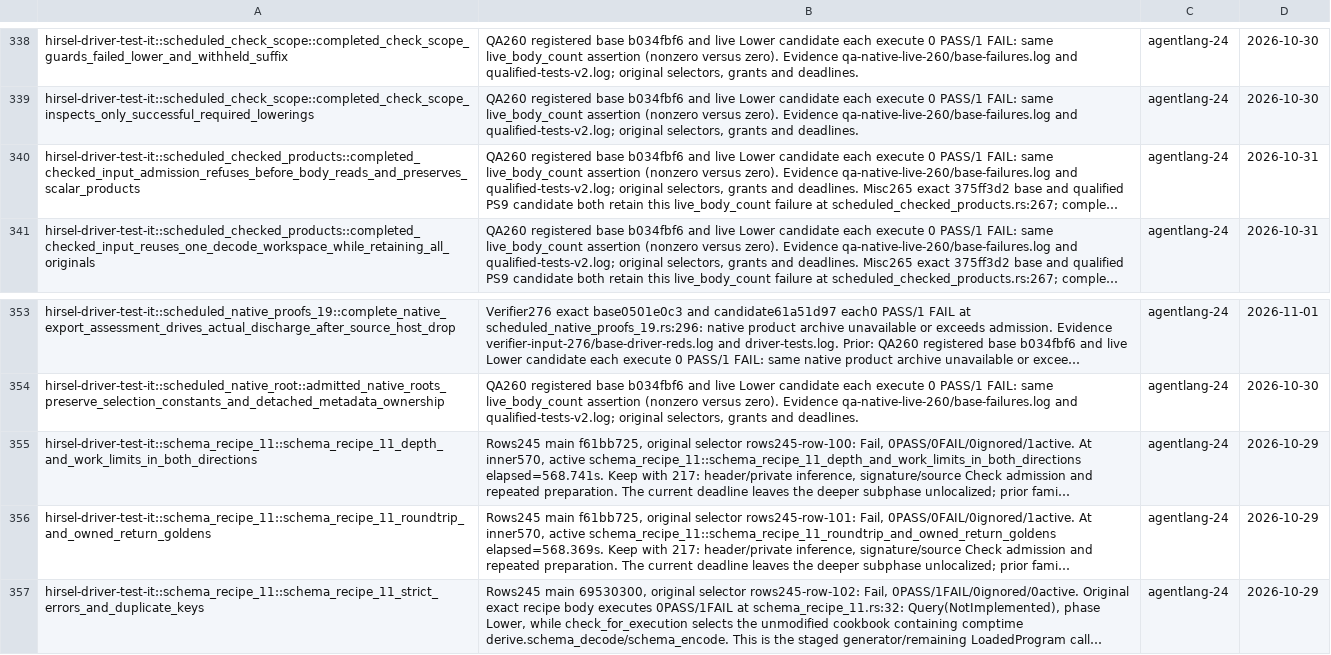
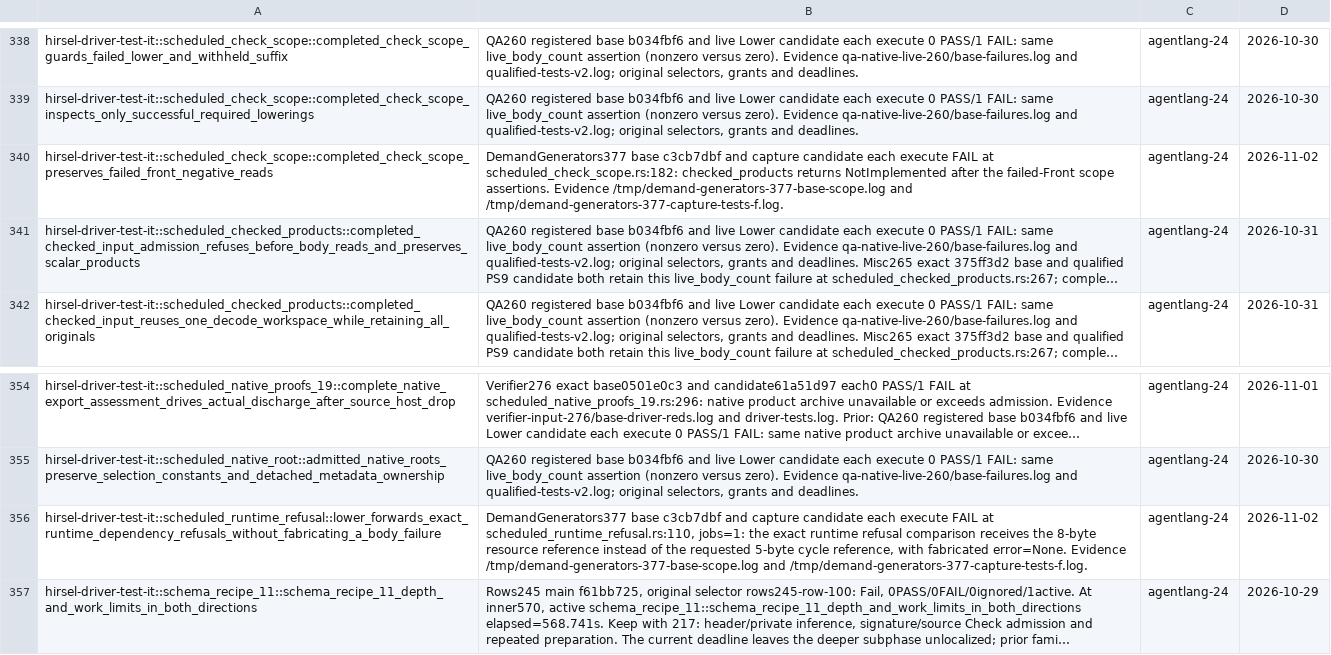
Before and after one commit to SamGalanakis/hirsel, a TSV file: tools/known-failures.tsv, drawn as a sheet; only a part is shown, gaps mark what is left out; the shorter side is filled out with more unchanged rows; long unchanged cells end in …; the diff names each change by its address in the sheet, - before the commit and + after, or states it on an @@ line.

Commit message:
Capture immutable generator namespaces and bind durable manifests
Move Front, Lower, Check, Growth, Run, storage and native consumers onto a retained namespace capture. Bind Lower schema 9 and Evaluate schema 5 to exact generation manifests and reject inconsistent captures. Preserve eager registration until successor-capture execution acceptance is available.

```diff
--- a/tools/known-failures.tsv
+++ b/tools/known-failures.tsv
+row 340: hirsel-driver-test-it::scheduled_check_scope::completed_check_scope_preserves_failed_front_negative_reads | DemandGenerators377 base c3cb7dbf and capture candidate each execute FAIL at scheduled_check_scope.rs:182: checked_products returns NotImplemented after the failed-Front scope assertions. Evidence /tmp/demand-generators-377-base-scope.log and /tmp/demand-generators-377-capture-tests-f.log. | agentlang-24 | 2026-11-02
+row 356: hirsel-driver-test-it::scheduled_runtime_refusal::lower_forwards_exact_runtime_dependency_refusals_without_fabricating_a_body_failure | DemandGenerators377 base c3cb7dbf and capture candidate each execute FAIL at scheduled_runtime_refusal.rs:110, jobs=1: the exact runtime refusal comparison receives the 8-byte resource reference instead of the requested 5-byte cycle reference, with fabricated error=None. Evidence /tmp/demand-generators-377-base-scope.log and /tmp/demand-generators-377-capture-tests-f.log. | agentlang-24 | 2026-11-02
```
Also changed, not shown: 26 other files.
